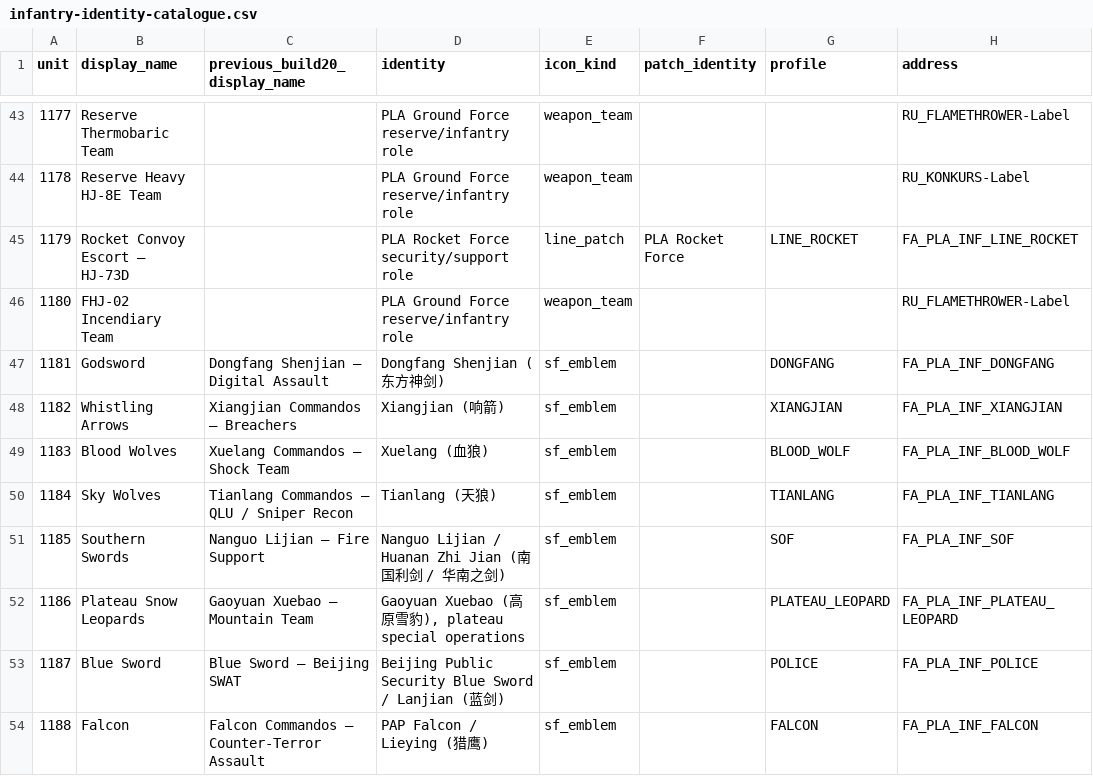
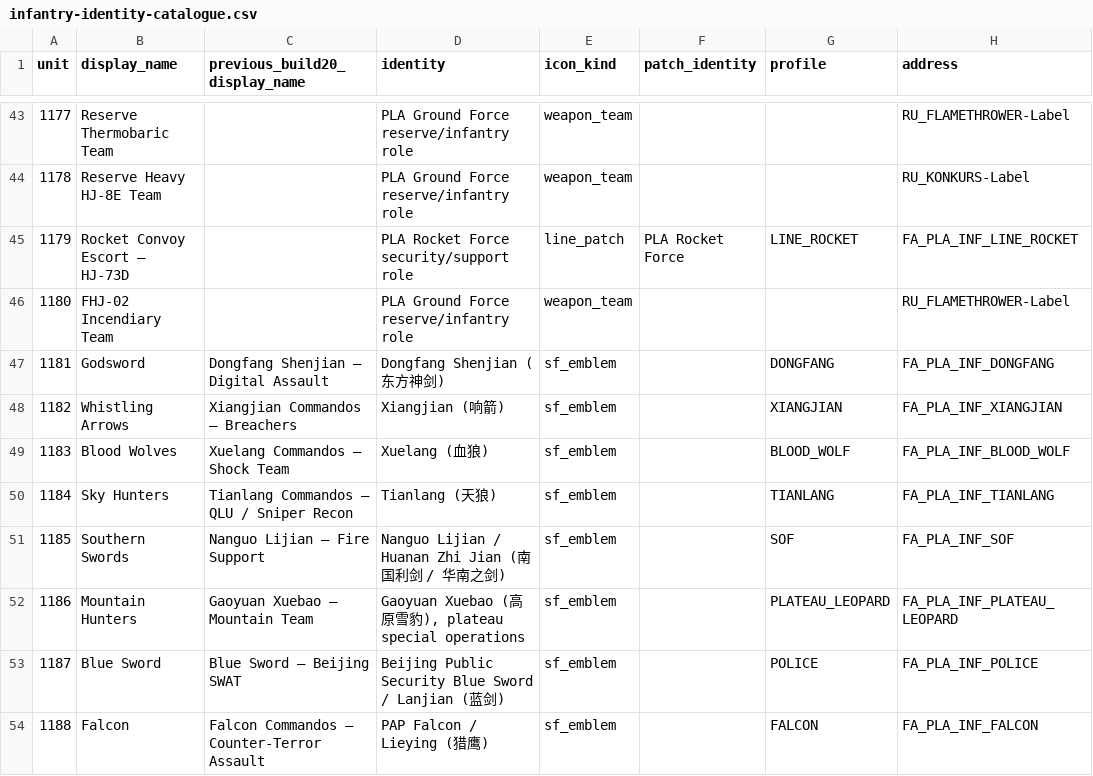
Before and after one commit to Cole-Graham/freedom-arrow, a CSV file: tools/pla-specs/infantry-identity-catalogue.csv, drawn as a sheet; only a part is shown, gaps mark what is left out; the diff names each change by its address in the sheet, - before the commit and + after, or states it on an @@ line.

Commit message:
PLA Build22: fierce animal emblems, coiled dragon and enlarged star-free patches

```diff
--- a/tools/pla-specs/infantry-identity-catalogue.csv
+++ b/tools/pla-specs/infantry-identity-catalogue.csv
-B50 (display_name): Sky Wolves
+B50 (display_name): Sky Hunters
-B52 (display_name): Plateau Snow Leopards
+B52 (display_name): Mountain Hunters
```
Also changed, not shown: 52 other files.
